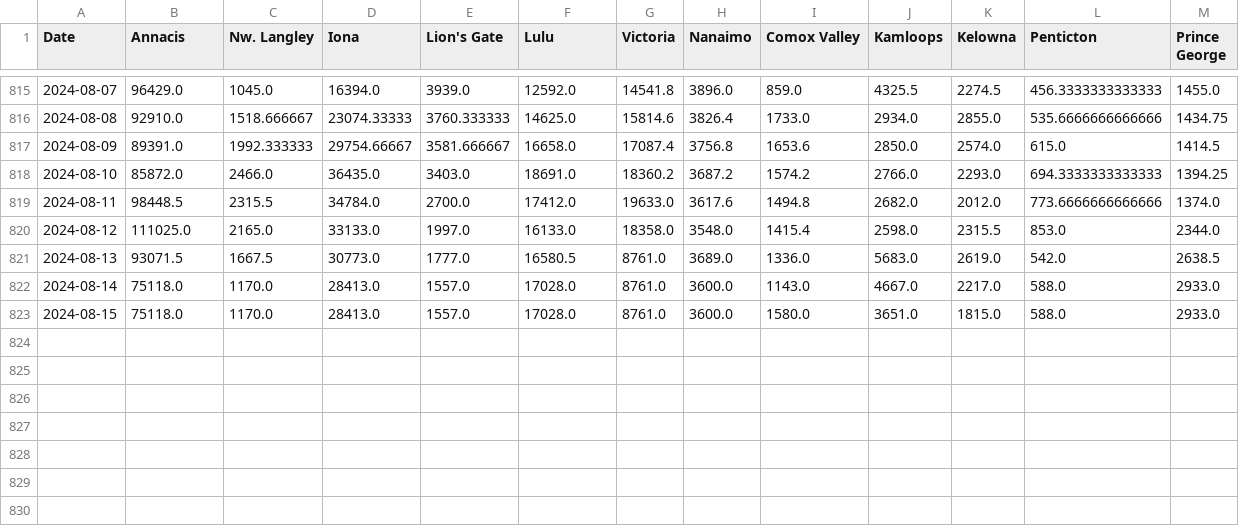
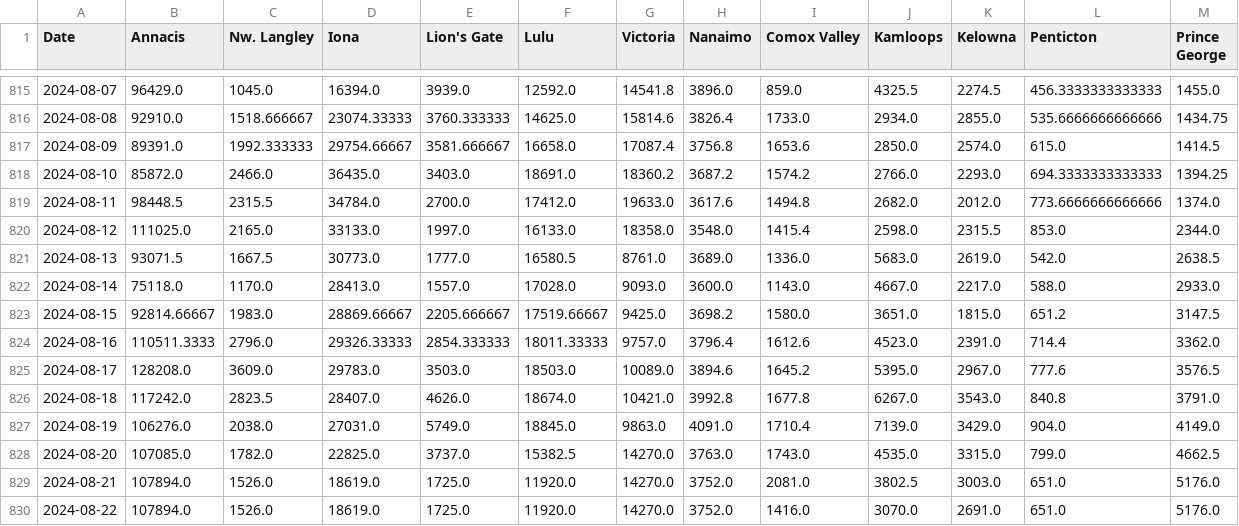
Before and after one commit to necsi/WHN-Wastewater-Data, a CSV file: data/Canada/ww_BC_Canada.csv, drawn as a sheet; only a part is shown, gaps mark what is left out.

```diff
--- a/data/Canada/ww_BC_Canada.csv
+++ b/data/Canada/ww_BC_Canada.csv
@@ -821,3 +821,10 @@ Date,Annacis,Nw. Langley,Iona,Lion's Gate,Lulu,Victoria,Nanaimo,Comox Valley,Kam
 2024-08-13,93071.5,1667.5,30773.0,1777.0,16580.5,8761.0,3689.0,1336.0,5683.0,2619.0,542.0,2638.5
-2024-08-14,75118.0,1170.0,28413.0,1557.0,17028.0,8761.0,3600.0,1143.0,4667.0,2217.0,588.0,2933.0
-2024-08-15,75118.0,1170.0,28413.0,1557.0,17028.0,8761.0,3600.0,1580.0,3651.0,1815.0,588.0,2933.0
+2024-08-14,75118.0,1170.0,28413.0,1557.0,17028.0,9093.0,3600.0,1143.0,4667.0,2217.0,588.0,2933.0
+2024-08-15,92814.66667,1983.0,28869.66667,2205.666667,17519.66667,9425.0,3698.2,1580.0,3651.0,1815.0,651.2,3147.5
+2024-08-16,110511.3333,2796.0,29326.33333,2854.333333,18011.33333,9757.0,3796.4,1612.6,4523.0,2391.0,714.4,3362.0
+2024-08-17,128208.0,3609.0,29783.0,3503.0,18503.0,10089.0,3894.6,1645.2,5395.0,2967.0,777.6,3576.5
+2024-08-18,117242.0,2823.5,28407.0,4626.0,18674.0,10421.0,3992.8,1677.8,6267.0,3543.0,840.8,3791.0
+2024-08-19,106276.0,2038.0,27031.0,5749.0,18845.0,9863.0,4091.0,1710.4,7139.0,3429.0,904.0,4149.0
+2024-08-20,107085.0,1782.0,22825.0,3737.0,15382.5,14270.0,3763.0,1743.0,4535.0,3315.0,799.0,4662.5
+2024-08-21,107894.0,1526.0,18619.0,1725.0,11920.0,14270.0,3752.0,2081.0,3802.5,3003.0,651.0,5176.0
+2024-08-22,107894.0,1526.0,18619.0,1725.0,11920.0,14270.0,3752.0,1416.0,3070.0,2691.0,651.0,5176.0
```
